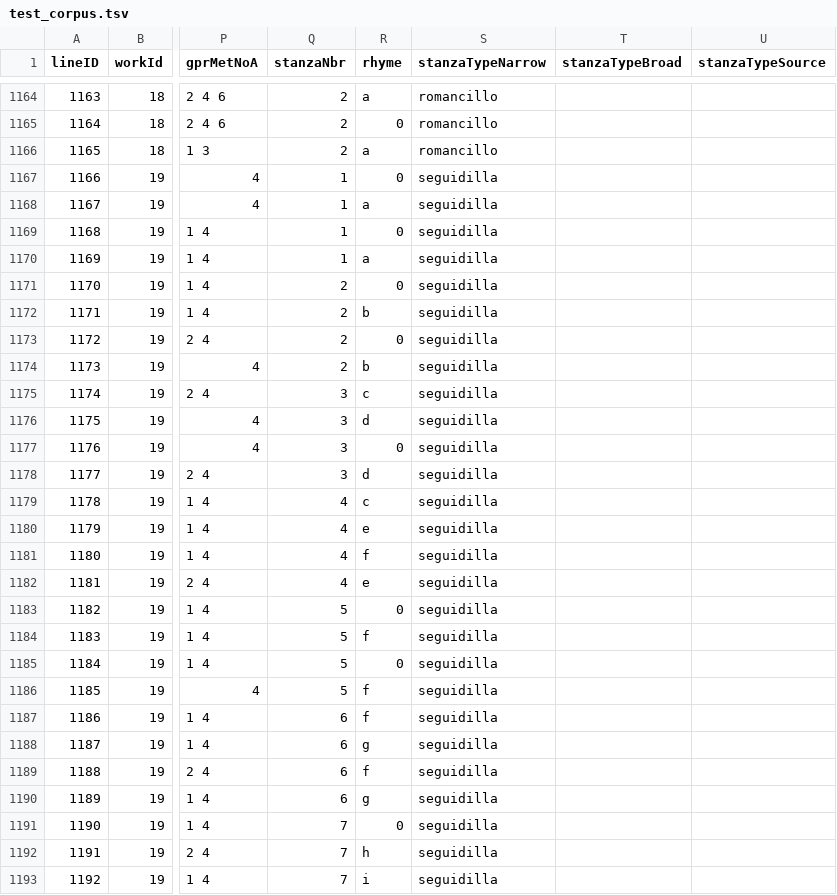
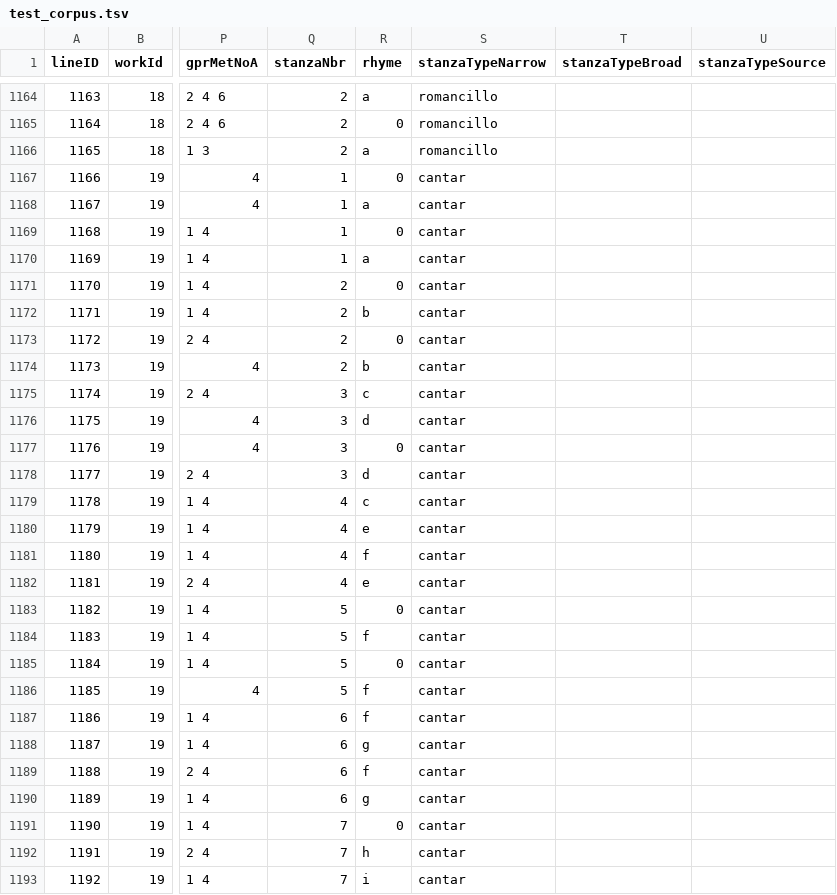
Before and after one commit to compellit/gators, a TSV file: evaluation/test_corpus.tsv, drawn as a sheet; only a part is shown, gaps mark what is left out; the diff covers the shown part only; the diff names each change by its address in the sheet, - before the commit and + after, or states it on an @@ line.

```diff
--- a/evaluation/test_corpus.tsv
+++ b/evaluation/test_corpus.tsv
-S1167:S1193 (stanzaTypeNarrow): seguidilla
+S1167:S1193 (stanzaTypeNarrow): cantar
```
Also changed, not shown: 121 edited cells elsewhere in this file, 6 other files.
